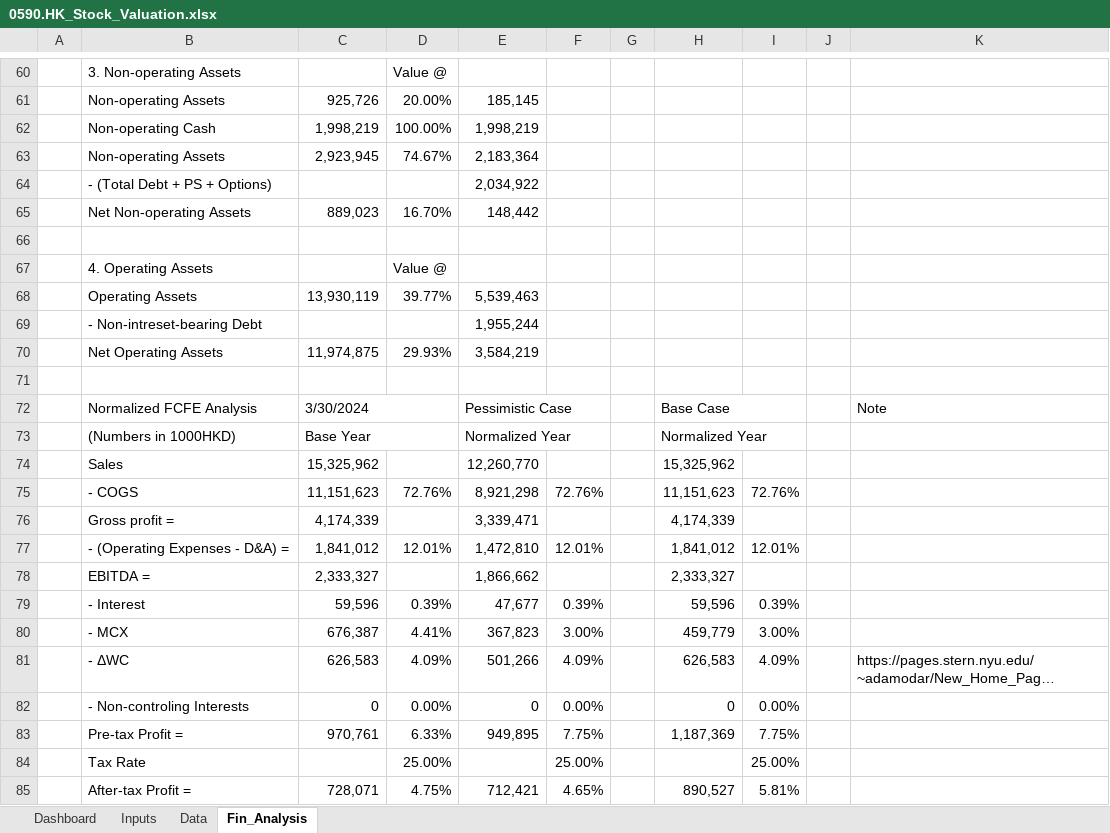
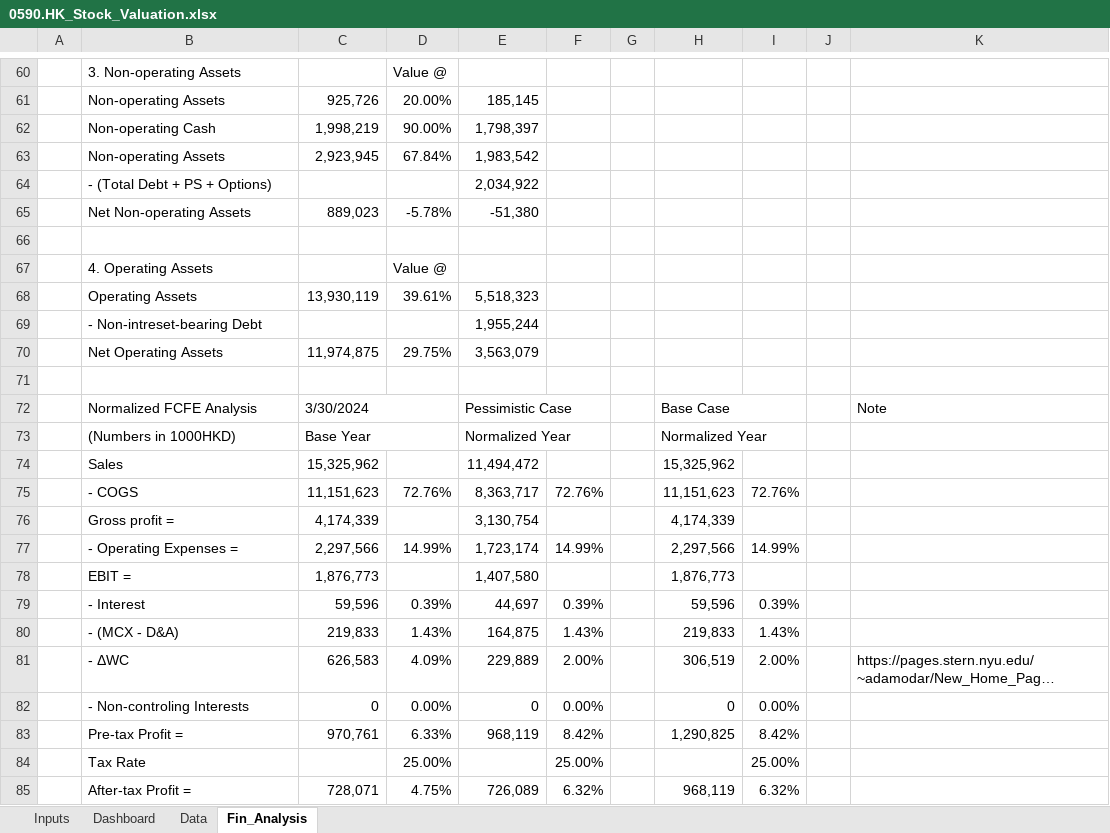
Before and after one commit to JerryChenz/Invest_Proc_Alpha, an Excel workbook: financial_models/opportunities/0590.HK_Stock_Valuation.xlsx, sheet Fin_Analysis, drawn as a sheet; only a part is shown, gaps mark what is left out; long unchanged cells end in …; values as stored, in another font and other column widths than the file's, no cell formats; conditional formats not drawn; removed rows and columns are numbered as before the commit, all else as after; the diff covers the shown part only; the diff names each change by its address in the sheet, - before the commit and + after, or states it on an @@ line.

Commit message:
Updated the Valuations

```diff
--- a/financial_models/opportunities/0590.HK_Stock_Valuation.xlsx (sheet Fin_Analysis)
+++ b/financial_models/opportunities/0590.HK_Stock_Valuation.xlsx (sheet Fin_Analysis)
@@ sheet tab order changed: Inputs | Dashboard | Data | Fin_Analysis @@
-D62: 100.00%
+D62: 90.00%
-E62: 1,998,219
+E62: 1,798,397
-D63: 74.67%
+D63: 67.84%
-E63: 2,183,364
+E63: 1,983,542
-D65: 16.70%
+D65: -5.78%
-E65: 148,442
+E65: -51,380
-D68: 39.77%
+D68: 39.61%
-E68: 5,539,463
+E68: 5,518,323
-D70: 29.93%
+D70: 29.75%
-E70: 3,584,219
+E70: 3,563,079
-E74: 12,260,770
+E74: 11,494,472
-E75: 8,921,298
+E75: 8,363,717
-E76: 3,339,471
+E76: 3,130,754
-row 77:  | - (Operating Expenses - D&A) = | 1,841,012 | 12.01% | 1,472,810 | 12.01% |  | 1,841,012 | 12.01%
-row 78:  | EBITDA = | 2,333,327 |  | 1,866,662 |  |  | 2,333,327
+row 77:  | - Operating Expenses = | 2,297,566 | 14.99% | 1,723,174 | 14.99% |  | 2,297,566 | 14.99%
+row 78:  | EBIT = | 1,876,773 |  | 1,407,580 |  |  | 1,876,773
-E79: 47,677
+E79: 44,697
-row 80:  | - MCX | 676,387 | 4.41% | 367,823 | 3.00% |  | 459,779 | 3.00%
+row 80:  | - (MCX - D&A) | 219,833 | 1.43% | 164,875 | 1.43% |  | 219,833 | 1.43%
-E81: 501,266
+E81: 229,889
-F81: 4.09%
+F81: 2.00%
-H81: 626,583
+H81: 306,519
-I81: 4.09%
+I81: 2.00%
-E83: 949,895
+E83: 968,119
-F83: 7.75%
+F83: 8.42%
-H83: 1,187,369
+H83: 1,290,825
-I83: 7.75%
+I83: 8.42%
-E85: 712,421
+E85: 726,089
-F85: 4.65%
+F85: 6.32%
-H85: 890,527
+H85: 968,119
-I85: 5.81%
+I85: 6.32%
```
Also changed, not shown: 1 added row, 1 removed row and 96 edited cells elsewhere in this sheet, sheet Data, sheet Inputs, sheet Dashboard, cell formats, formulas that keep their value, charts or pictures, financial_models/opportunities/0011.HK_Stock_Valuation.xlsx, financial_models/opportunities/0027.HK_Stock_Valuation.xlsx, 32 other files.
